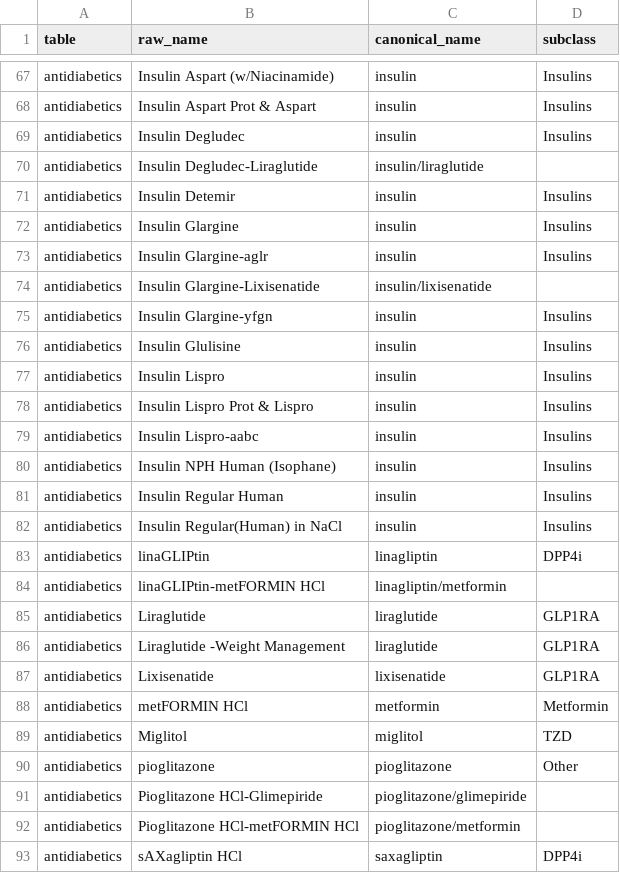
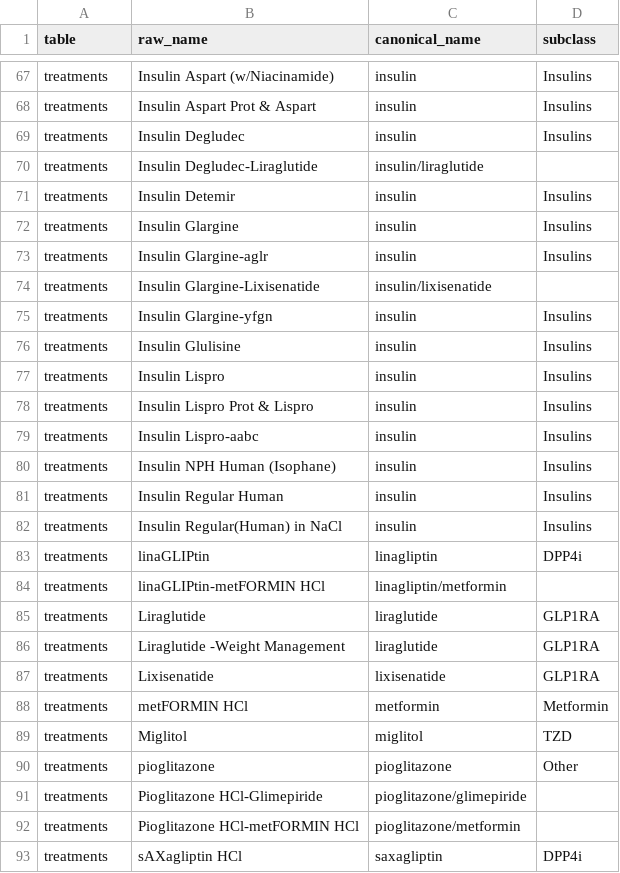
Before and after one commit to kforthman/effectsofglp1rasondepressionoutcomesinpatientswithmddandtrdSF, a CSV file: Data/medication_recode.csv, drawn as a sheet; only a part is shown, gaps mark what is left out; the diff covers the shown part only; the diff names each change by its address in the sheet, - before the commit and + after, or states it on an @@ line.

Commit message:
Removing all hardcoded references to antidiabetics.

```diff
--- a/Data/medication_recode.csv
+++ b/Data/medication_recode.csv
-A67:A93 (table): antidiabetics
+A67:A93 (table): treatments
```
Also changed, not shown: 36 edited cells elsewhere in this file, Data/column_schema.csv, 7 other files.
